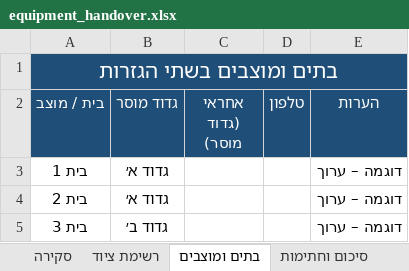
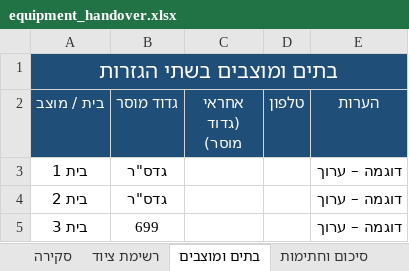
Before and after one commit to itayuziel-source/battalion, an Excel workbook: equipment_handover.xlsx, sheet בתים ומוצבים, drawn as a sheet; values as stored, in another font and other column widths than the file's, no borders; the diff names each change by its address in the sheet, - before the commit and + after, or states it on an @@ line.

```diff
--- a/equipment_handover.xlsx (sheet בתים ומוצבים)
+++ b/equipment_handover.xlsx (sheet בתים ומוצבים)
-B3:B4 (גדוד מוסר): גדוד א׳
+B3:B4 (גדוד מוסר): גדס"ר
-B5 (גדוד מוסר): גדוד ב׳
+B5 (גדוד מוסר): 699
```
Also changed, not shown: sheet סיכום וחתימות, sheet מקרא והוראות, 2 other files.
